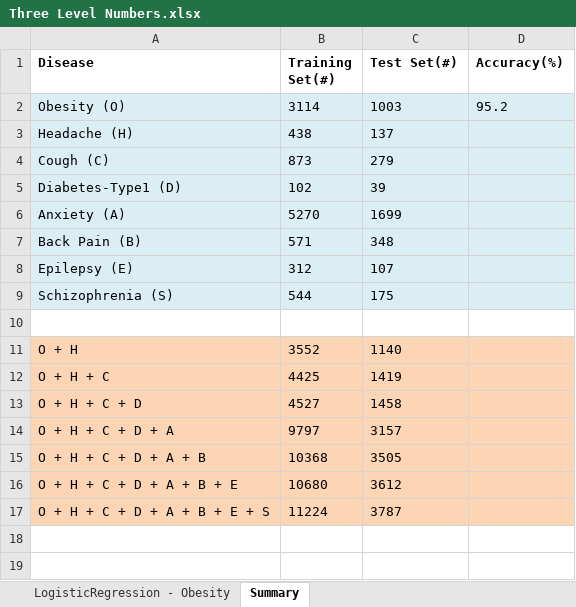
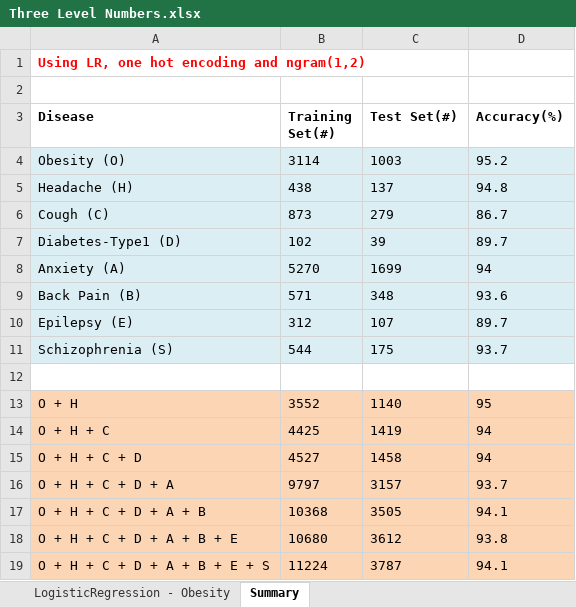
Before and after one commit to akhileshbhatia/MedicineReviewsSentimentalAnalysisApp, an Excel workbook: Results/Three Level Numbers.xlsx, sheet Summary, drawn as a sheet; values as stored, in another font and other column widths than the file's, no borders; addresses are those after the commit; the diff names each change by its address in the sheet, - before the commit and + after, or states it on an @@ line.

```diff
--- a/Results/Three Level Numbers.xlsx (sheet Summary)
+++ b/Results/Three Level Numbers.xlsx (sheet Summary)
+row 1: Using LR, one hot encoding and ngram(1,2)
+row 2: (empty)
-D5 (Accuracy(%)): (empty)
+D5 (Accuracy(%)): 94.8
-D6 (Accuracy(%)): (empty)
+D6 (Accuracy(%)): 86.7
-D7 (Accuracy(%)): (empty)
+D7 (Accuracy(%)): 89.7
-D8 (Accuracy(%)): (empty)
+D8 (Accuracy(%)): 94
-D9 (Accuracy(%)): (empty)
+D9 (Accuracy(%)): 93.6
-D10 (Accuracy(%)): (empty)
+D10 (Accuracy(%)): 89.7
-D11 (Accuracy(%)): (empty)
+D11 (Accuracy(%)): 93.7
-D13 (Accuracy(%)): (empty)
+D13 (Accuracy(%)): 95
-D14:D15 (Accuracy(%)): (empty)
+D14:D15 (Accuracy(%)): 94
-D16 (Accuracy(%)): (empty)
+D16 (Accuracy(%)): 93.7
-D17 (Accuracy(%)): (empty)
+D17 (Accuracy(%)): 94.1
-D18 (Accuracy(%)): (empty)
+D18 (Accuracy(%)): 93.8
-D19 (Accuracy(%)): (empty)
+D19 (Accuracy(%)): 94.1
```
Also changed, not shown: Results/Two Level Numbers.xlsx, 4 other files.
